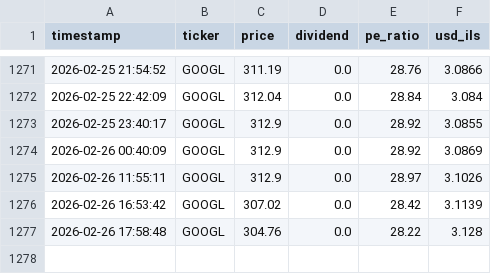
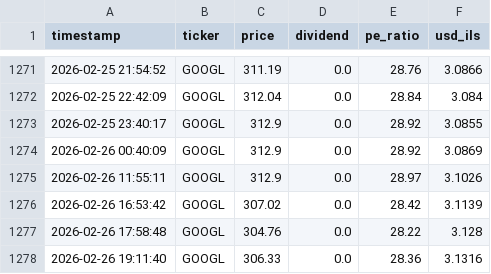
Before and after one commit to Almog787/my-stock-market, a CSV file: data_hub/price_history_archive/individual_stocks/GOOGL_history.csv, drawn as a sheet; only a part is shown, gaps mark what is left out.

```diff
--- a/data_hub/price_history_archive/individual_stocks/GOOGL_history.csv
+++ b/data_hub/price_history_archive/individual_stocks/GOOGL_history.csv
@@ -1277 +1277,2 @@ timestamp,ticker,price,dividend,pe_ratio,usd_ils
 2026-02-26 17:58:48,GOOGL,304.76,0.0,28.22,3.128
+2026-02-26 19:11:40,GOOGL,306.33,0.0,28.36,3.1316
```
Also changed, not shown: data_hub/price_history_archive/full_stocks_extended_history.csv, data_hub/price_history_archive/individual_stocks/ASML_history.csv, 8 other files.
